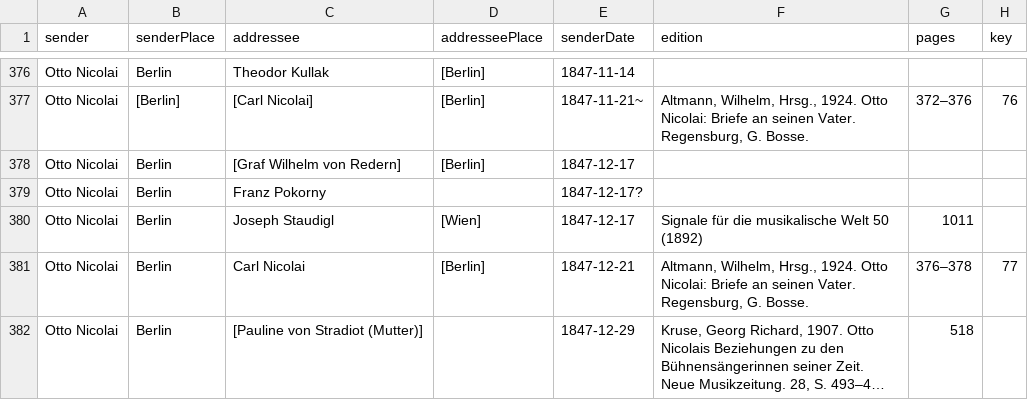
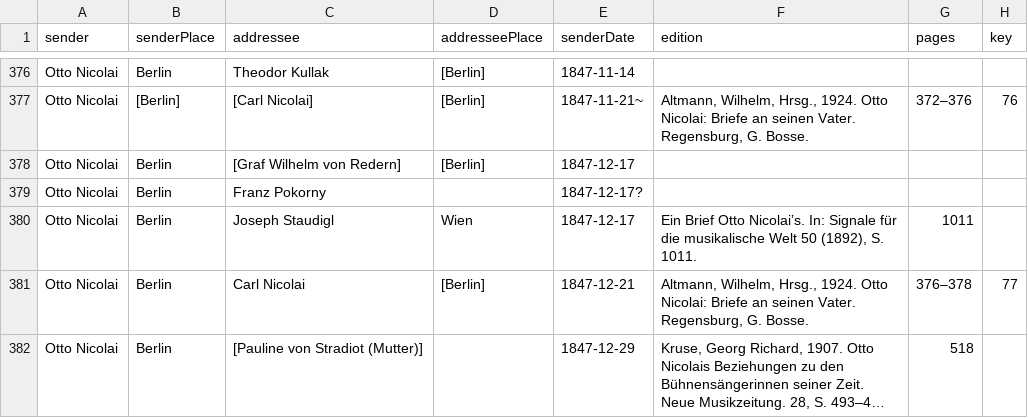
Before and after one commit to rettinghaus/NicolaiLetters, a CSV file: NicolaiLetters.csv, drawn as a sheet; only a part is shown, gaps mark what is left out; long unchanged cells end in …; the diff names each change by its address in the sheet, - before the commit and + after, or states it on an @@ line.

Commit message:
fix citation

```diff
--- a/NicolaiLetters.csv
+++ b/NicolaiLetters.csv
-D380 (addresseePlace): [Wien]
+D380 (addresseePlace): Wien
-F380 (edition): Signale für die musikalische Welt 50 (1892)
+F380 (edition): Ein Brief Otto Nicolai’s. In: Signale für die musikalische Welt 50 (1892), S. 1011.
```
